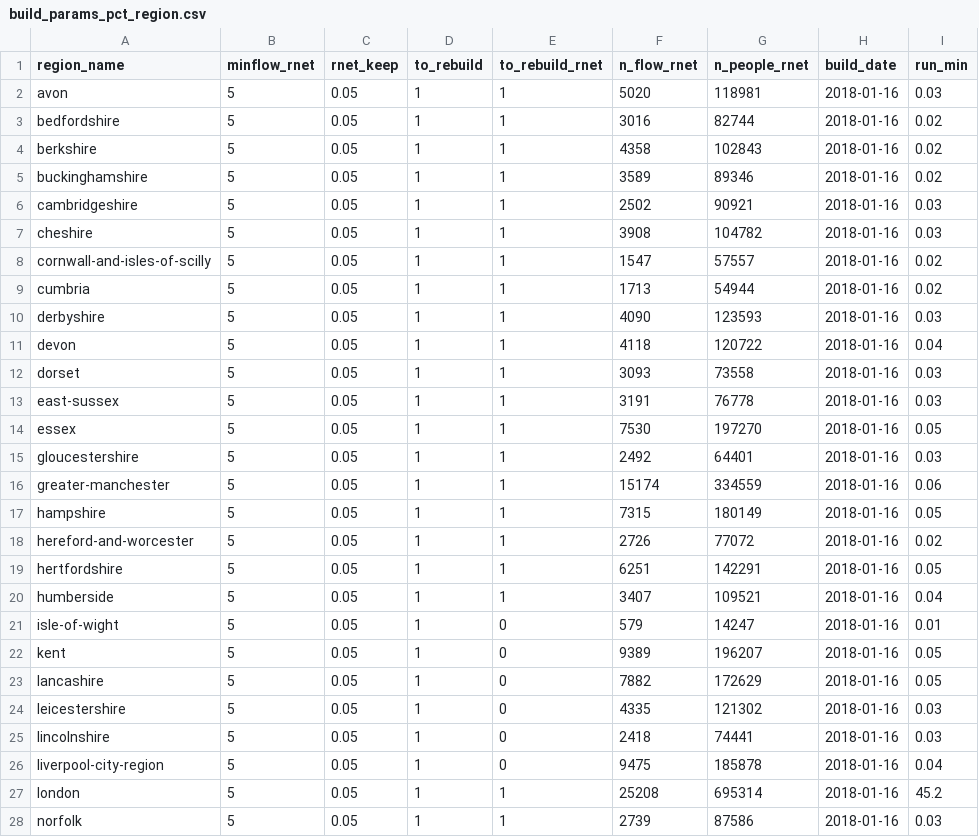
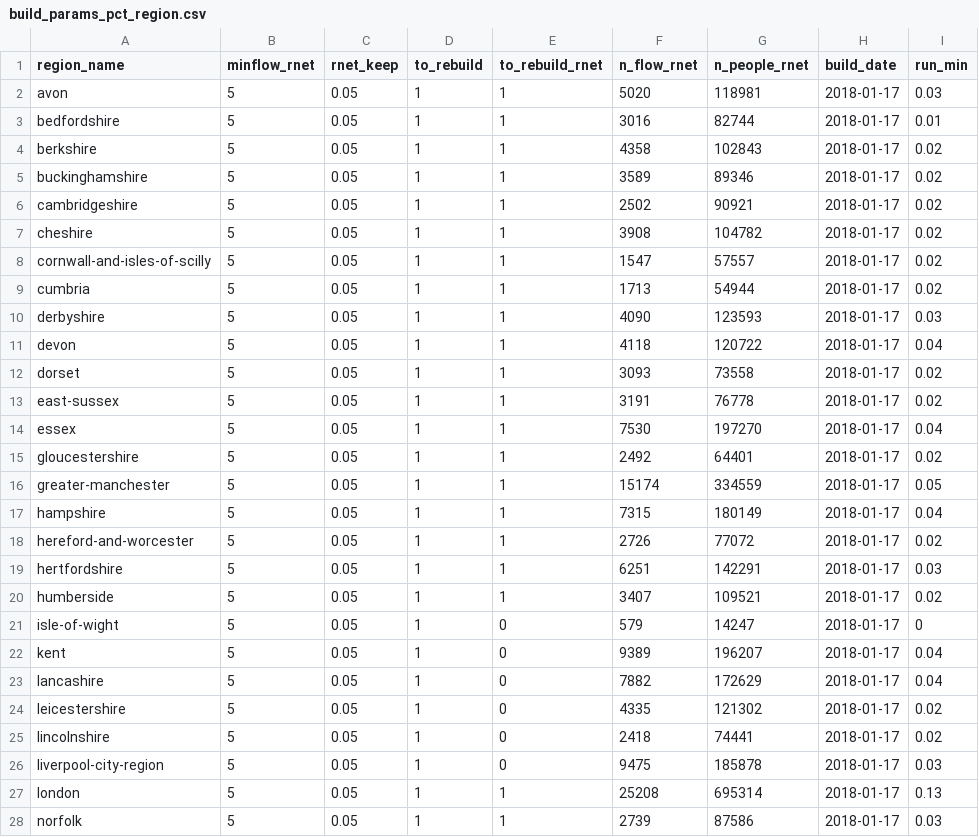
Before and after one commit to npct/pct-scripts, a CSV file: school/lsoa/build_params_pct_region.csv, drawn as a sheet; only a part is shown; the diff covers the shown part only.

```diff
--- a/school/lsoa/build_params_pct_region.csv
+++ b/school/lsoa/build_params_pct_region.csv
@@ -1,28 +1,28 @@
 region_name,minflow_rnet,rnet_keep,to_rebuild,to_rebuild_rnet,n_flow_rnet,n_people_rnet,build_date,run_min
-avon,5,0.05,1,1,5020,118981,2018-01-16,0.03
-bedfordshire,5,0.05,1,1,3016,82744,2018-01-16,0.02
-berkshire,5,0.05,1,1,4358,102843,2018-01-16,0.02
-buckinghamshire,5,0.05,1,1,3589,89346,2018-01-16,0.02
-cambridgeshire,5,0.05,1,1,2502,90921,2018-01-16,0.03
-cheshire,5,0.05,1,1,3908,104782,2018-01-16,0.03
-cornwall-and-isles-of-scilly,5,0.05,1,1,1547,57557,2018-01-16,0.02
-cumbria,5,0.05,1,1,1713,54944,2018-01-16,0.02
-derbyshire,5,0.05,1,1,4090,123593,2018-01-16,0.03
-devon,5,0.05,1,1,4118,120722,2018-01-16,0.04
-dorset,5,0.05,1,1,3093,73558,2018-01-16,0.03
-east-sussex,5,0.05,1,1,3191,76778,2018-01-16,0.03
-essex,5,0.05,1,1,7530,197270,2018-01-16,0.05
-gloucestershire,5,0.05,1,1,2492,64401,2018-01-16,0.03
-greater-manchester,5,0.05,1,1,15174,334559,2018-01-16,0.06
-hampshire,5,0.05,1,1,7315,180149,2018-01-16,0.05
-hereford-and-worcester,5,0.05,1,1,2726,77072,2018-01-16,0.02
-hertfordshire,5,0.05,1,1,6251,142291,2018-01-16,0.05
-humberside,5,0.05,1,1,3407,109521,2018-01-16,0.04
-isle-of-wight,5,0.05,1,0,579,14247,2018-01-16,0.01
-kent,5,0.05,1,0,9389,196207,2018-01-16,0.05
-lancashire,5,0.05,1,0,7882,172629,2018-01-16,0.05
-leicestershire,5,0.05,1,0,4335,121302,2018-01-16,0.03
-lincolnshire,5,0.05,1,0,2418,74441,2018-01-16,0.03
-liverpool-city-region,5,0.05,1,0,9475,185878,2018-01-16,0.04
-london,5,0.05,1,1,25208,695314,2018-01-16,45.2
-norfolk,5,0.05,1,1,2739,87586,2018-01-16,0.03
+avon,5,0.05,1,1,5020,118981,2018-01-17,0.03
+bedfordshire,5,0.05,1,1,3016,82744,2018-01-17,0.01
+berkshire,5,0.05,1,1,4358,102843,2018-01-17,0.02
+buckinghamshire,5,0.05,1,1,3589,89346,2018-01-17,0.02
+cambridgeshire,5,0.05,1,1,2502,90921,2018-01-17,0.02
+cheshire,5,0.05,1,1,3908,104782,2018-01-17,0.02
+cornwall-and-isles-of-scilly,5,0.05,1,1,1547,57557,2018-01-17,0.02
+cumbria,5,0.05,1,1,1713,54944,2018-01-17,0.02
+derbyshire,5,0.05,1,1,4090,123593,2018-01-17,0.03
+devon,5,0.05,1,1,4118,120722,2018-01-17,0.04
+dorset,5,0.05,1,1,3093,73558,2018-01-17,0.02
+east-sussex,5,0.05,1,1,3191,76778,2018-01-17,0.02
+essex,5,0.05,1,1,7530,197270,2018-01-17,0.04
+gloucestershire,5,0.05,1,1,2492,64401,2018-01-17,0.02
+greater-manchester,5,0.05,1,1,15174,334559,2018-01-17,0.05
+hampshire,5,0.05,1,1,7315,180149,2018-01-17,0.04
+hereford-and-worcester,5,0.05,1,1,2726,77072,2018-01-17,0.02
+hertfordshire,5,0.05,1,1,6251,142291,2018-01-17,0.03
+humberside,5,0.05,1,1,3407,109521,2018-01-17,0.02
+isle-of-wight,5,0.05,1,0,579,14247,2018-01-17,0
+kent,5,0.05,1,0,9389,196207,2018-01-17,0.04
+lancashire,5,0.05,1,0,7882,172629,2018-01-17,0.04
+leicestershire,5,0.05,1,0,4335,121302,2018-01-17,0.02
+lincolnshire,5,0.05,1,0,2418,74441,2018-01-17,0.02
+liverpool-city-region,5,0.05,1,0,9475,185878,2018-01-17,0.03
+london,5,0.05,1,1,25208,695314,2018-01-17,0.13
+norfolk,5,0.05,1,1,2739,87586,2018-01-17,0.03
```
Also changed, not shown: 28 edited cells elsewhere in this file, 2 other files.
